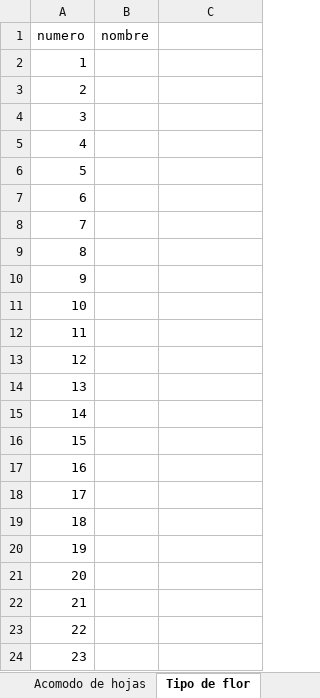
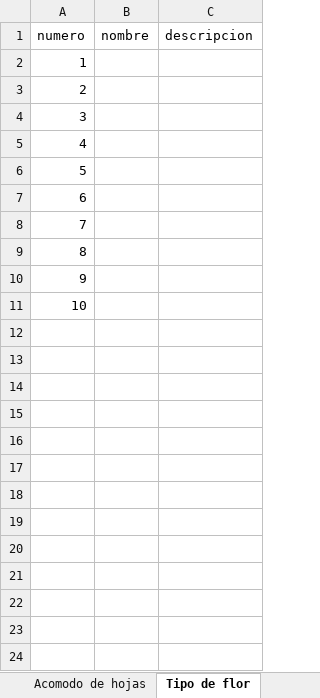
Before and after one commit to C4lup0Sec/Guia-de-Flores-Silvestres-de-NL, an Excel workbook: Guia de flores silvestres de NL.xlsx, sheet Tipo de flor, drawn as a sheet; values as stored, in another font and other column widths than the file's, no borders; the diff names each change by its address in the sheet, - before the commit and + after, or states it on an @@ line.

```diff
--- a/Guia de flores silvestres de NL.xlsx (sheet Tipo de flor)
+++ b/Guia de flores silvestres de NL.xlsx (sheet Tipo de flor)
-C1: (empty)
+C1: descripcion
-row 12: 11
-row 13: 12
-row 14: 13
-row 15: 14
-row 16: 15
-row 17: 16
-row 18: 17
-row 19: 18
-row 20: 19
-row 21: 20
-row 22: 21
-row 23: 22
-row 24: 23
```
Also changed, not shown: sheet Calendario de Floracion, sheet Flores amarillas, sheet Flores Naranjas y Rojas, sheet Flores Azules y Moradas, sheet Tipo de hoja, sheet Duracion, 8 more sheets, other sheet tabs.
